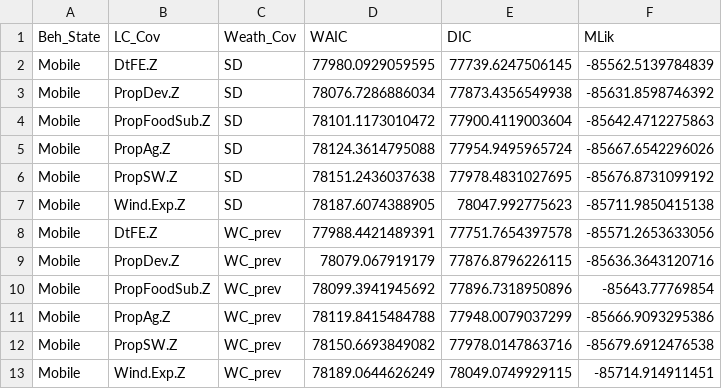
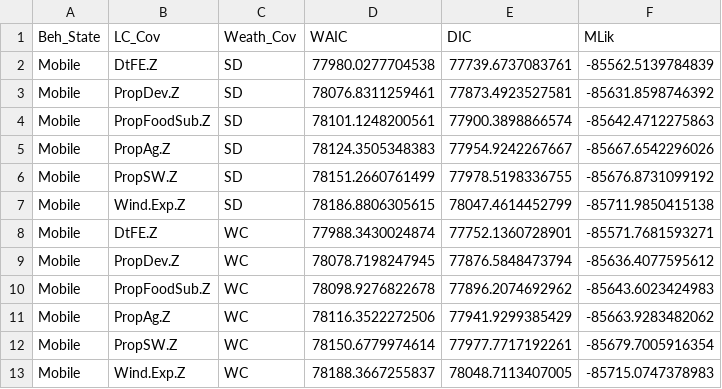
Before and after one commit to mattgonnerman/WinterSelection, a CSV file: Results/mobilemodelselection.csv, drawn as a sheet.

```diff
--- a/Results/mobilemodelselection.csv
+++ b/Results/mobilemodelselection.csv
@@ -1,13 +1,13 @@
 "Beh_State","LC_Cov","Weath_Cov","WAIC","DIC","MLik"
-"Mobile","DtFE.Z","SD",77980.0929059595,77739.6247506145,-85562.5139784839
-"Mobile","PropDev.Z","SD",78076.7286886034,77873.4356549938,-85631.8598746392
-"Mobile","PropFoodSub.Z","SD",78101.1173010472,77900.4119003604,-85642.4712275863
-"Mobile","PropAg.Z","SD",78124.3614795088,77954.9495965724,-85667.6542296026
-"Mobile","PropSW.Z","SD",78151.2436037638,77978.4831027695,-85676.8731099192
-"Mobile","Wind.Exp.Z","SD",78187.6074388905,78047.992775623,-85711.9850415138
-"Mobile","DtFE.Z","WC_prev",77988.4421489391,77751.7654397578,-85571.2653633056
-"Mobile","PropDev.Z","WC_prev",78079.067919179,77876.8796226115,-85636.3643120716
-"Mobile","PropFoodSub.Z","WC_prev",78099.3941945692,77896.7318950896,-85643.77769854
-"Mobile","PropAg.Z","WC_prev",78119.8415484788,77948.0079037299,-85666.9093295386
-"Mobile","PropSW.Z","WC_prev",78150.6693849082,77978.0147863716,-85679.6912476538
-"Mobile","Wind.Exp.Z","WC_prev",78189.0644626249,78049.0749929115,-85714.914911451
+"Mobile","DtFE.Z","SD",77980.0277704538,77739.6737083761,-85562.5139784839
+"Mobile","PropDev.Z","SD",78076.8311259461,77873.4923527581,-85631.8598746392
+"Mobile","PropFoodSub.Z","SD",78101.1248200561,77900.3898866574,-85642.4712275863
+"Mobile","PropAg.Z","SD",78124.3505348383,77954.9242267667,-85667.6542296026
+"Mobile","PropSW.Z","SD",78151.2660761499,77978.5198336755,-85676.8731099192
+"Mobile","Wind.Exp.Z","SD",78186.8806305615,78047.4614452799,-85711.9850415138
+"Mobile","DtFE.Z","WC",77988.3430024874,77752.1360728901,-85571.7681593271
+"Mobile","PropDev.Z","WC",78078.7198247945,77876.5848473794,-85636.4077595612
+"Mobile","PropFoodSub.Z","WC",78098.9276822678,77896.2074692962,-85643.6023424983
+"Mobile","PropAg.Z","WC",78116.3522272506,77941.9299385429,-85663.9283482062
+"Mobile","PropSW.Z","WC",78150.6779974614,77977.7717192261,-85679.7005916354
+"Mobile","Wind.Exp.Z","WC",78188.3667255837,78048.7113407005,-85715.0747378983
```
Also changed, not shown: Results/CowplotData.csv, Results/InteractionResults.csv, 17 other files.
